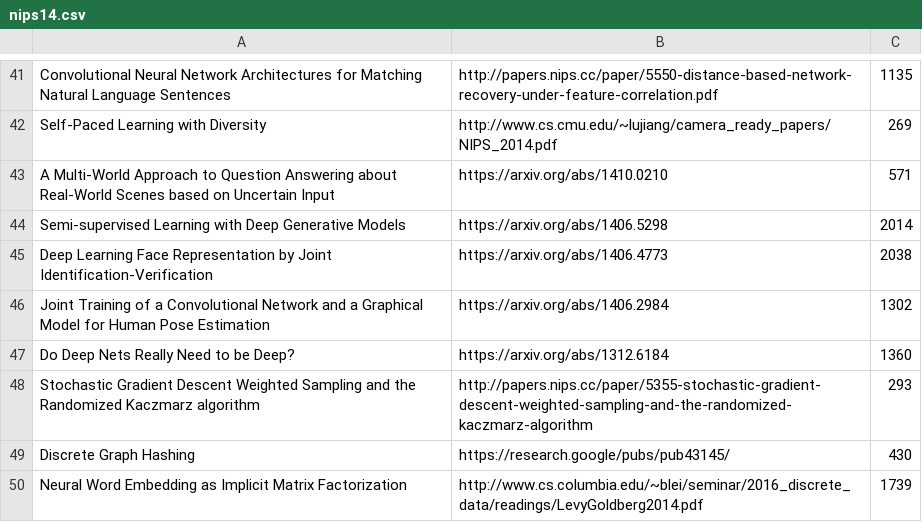
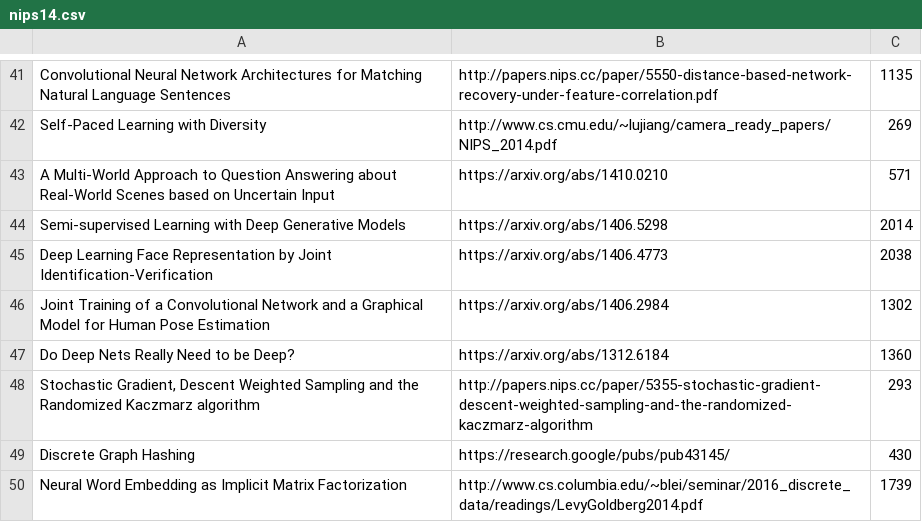
Before and after one commit to ai-tiwari/ai-tiwari.github.io, a CSV file: nips14.csv, drawn as a sheet; only a part is shown, gaps mark what is left out.

Commit message:
Update nips14.csv

```diff
--- a/nips14.csv
+++ b/nips14.csv
@@ -47,3 +47,3 @@ Joint Training of a Convolutional Network and a Graphical Model for Human Pose E
 Do Deep Nets Really Need to be Deep?, https://arxiv.org/abs/1312.6184, 1360
-Stochastic Gradient Descent Weighted Sampling and the Randomized Kaczmarz algorithm, http://papers.nips.cc/paper/5355-stochastic-gradient-descent-weighted-sampling-and-the-randomized-kaczmarz-algorithm , 293
+"Stochastic Gradient, Descent Weighted Sampling and the Randomized Kaczmarz algorithm", http://papers.nips.cc/paper/5355-stochastic-gradient-descent-weighted-sampling-and-the-randomized-kaczmarz-algorithm , 293
 Discrete Graph Hashing, https://research.google/pubs/pub43145/, 430
```
